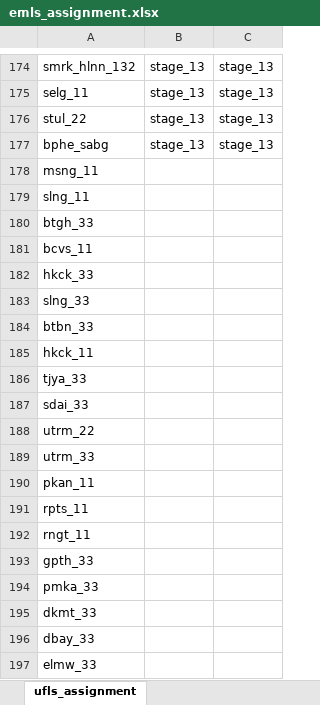
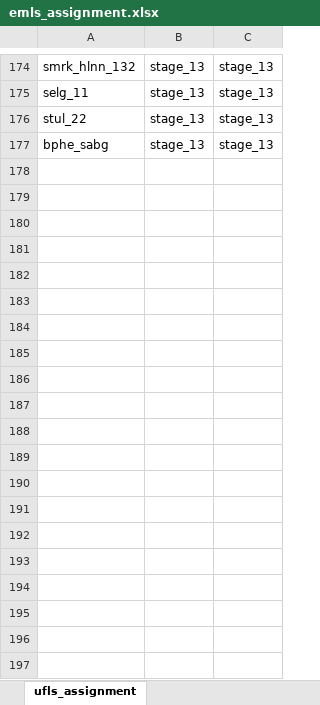
Before and after one commit to myza81/power_app, an Excel workbook: powerapp/data/emls_assignment.xlsx, sheet ufls_assignment, drawn as a sheet; only a part is shown, gaps mark what is left out; values as stored, in another font and other column widths than the file's, no borders; the diff covers the shown part only; the diff names each change by its address in the sheet, - before the commit and + after, or states it on an @@ line.

```diff
--- a/powerapp/data/emls_assignment.xlsx (sheet ufls_assignment)
+++ b/powerapp/data/emls_assignment.xlsx (sheet ufls_assignment)
-row 178: msng_11
-row 179: slng_11
-row 180: btgh_33
-row 181: bcvs_11
-row 182: hkck_33
-row 183: slng_33
-row 184: btbn_33
-row 185: hkck_11
-row 186: tjya_33
-row 187: sdai_33
-row 188: utrm_22
-row 189: utrm_33
-row 190: pkan_11
-row 191: rpts_11
-row 192: rngt_11
-row 193: gpth_33
-row 194: pmka_33
-row 195: dkmt_33
-row 196: dbay_33
-row 197: elmw_33
```
Also changed, not shown: 60 removed rows elsewhere in this sheet, powerapp/data/ufls_assignment.xlsx, powerapp/data/uvls_assignment.xlsx, 17 other files.
